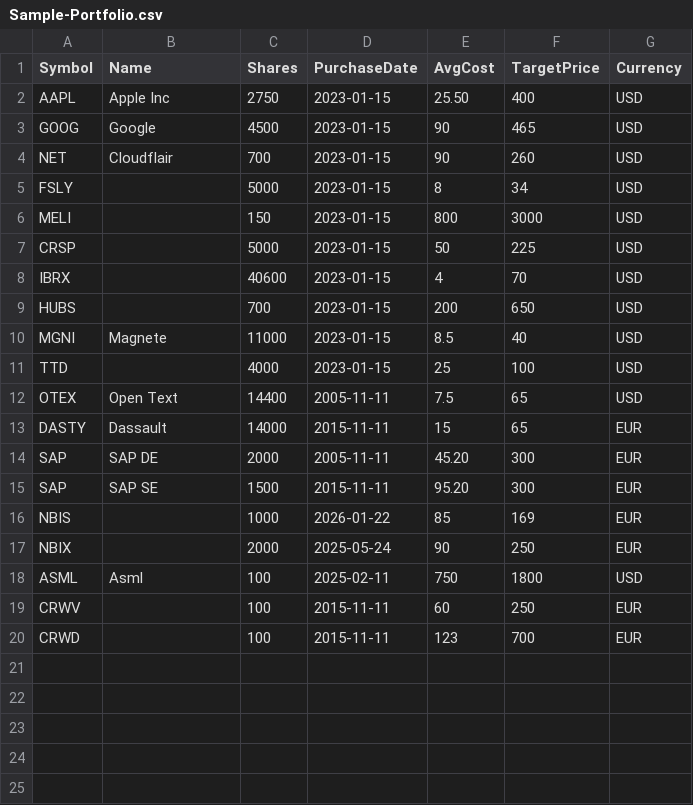
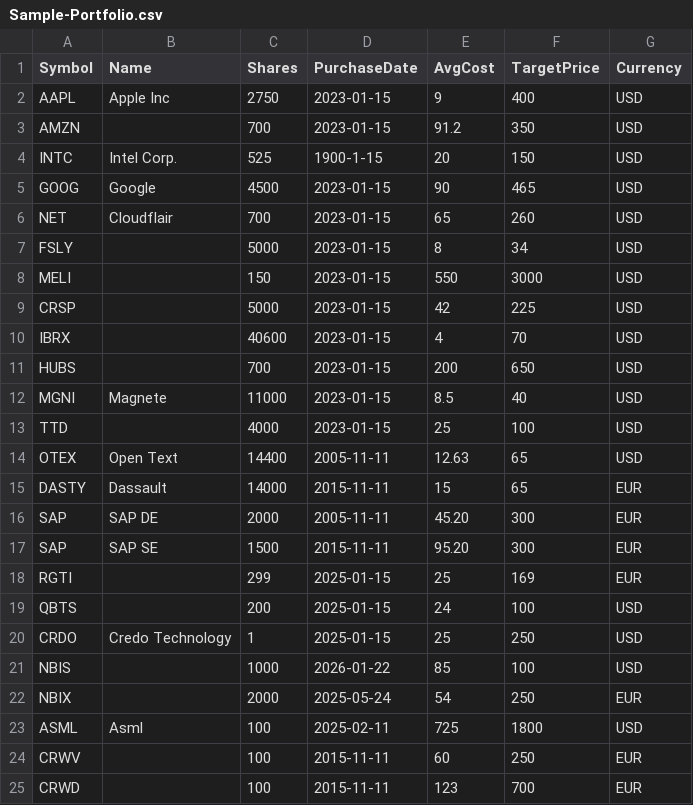
Before and after one commit to peroehner/Portfolio-App, a CSV file: Sample-Portfolio.csv, drawn as a sheet.

Commit message:
Add Tickers to Portfolio and Update Fibonacci Trend Analysis

```diff
--- a/Sample-Portfolio.csv
+++ b/Sample-Portfolio.csv
@@ -1,8 +1,10 @@
 Symbol;Name;Shares;PurchaseDate;AvgCost;TargetPrice;Currency
-AAPL;Apple Inc;2750;2023-01-15;25.50;400;USD
+AAPL;Apple Inc;2750;2023-01-15;9;400;USD
+AMZN;;700;2023-01-15;91.2;350;USD
+INTC;Intel Corp.;525;1900-1-15;20;150;USD
 GOOG;Google;4500;2023-01-15;90;465;USD
-NET;Cloudflair;700;2023-01-15;90;260;USD
+NET;Cloudflair;700;2023-01-15;65;260;USD
 FSLY;;5000;2023-01-15;8;34;USD
-MELI;;150;2023-01-15;800;3000;USD
-CRSP;;5000;2023-01-15;50;225;USD
+MELI;;150;2023-01-15;550;3000;USD
+CRSP;;5000;2023-01-15;42;225;USD
 IBRX;;40600;2023-01-15;4;70;USD
@@ -11,3 +13,3 @@ MGNI;Magnete;11000;2023-01-15;8.5;40;USD
 TTD;;4000;2023-01-15;25;100;USD
-OTEX;Open Text;14400;2005-11-11;7.5;65;USD
+OTEX;Open Text;14400;2005-11-11;12.63;65;USD
 DASTY;Dassault;14000;2015-11-11;15;65;EUR
@@ -15,5 +17,8 @@ SAP;SAP DE;2000;2005-11-11;45.20;300;EUR
 SAP;SAP SE;1500;2015-11-11;95.20;300;EUR
-NBIS;;1000;2026-01-22;85;169;EUR
-NBIX;;2000;2025-05-24;90;250;EUR
-ASML;Asml;100;2025-02-11;750;1800;USD
+RGTI;;299;2025-01-15;25;169;EUR
+QBTS;;200;2025-01-15;24;100;USD
+CRDO;Credo Technology;1;2025-01-15;25;250;USD
+NBIS;;1000;2026-01-22;85;100;USD
+NBIX;;2000;2025-05-24;54;250;EUR
+ASML;Asml;100;2025-02-11;725;1800;USD
 CRWV;;100;2015-11-11;60;250;EUR
```
Also changed, not shown: 1 other file.
